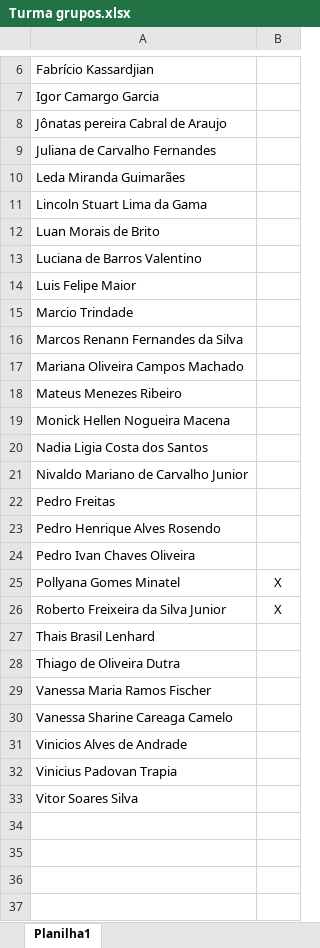
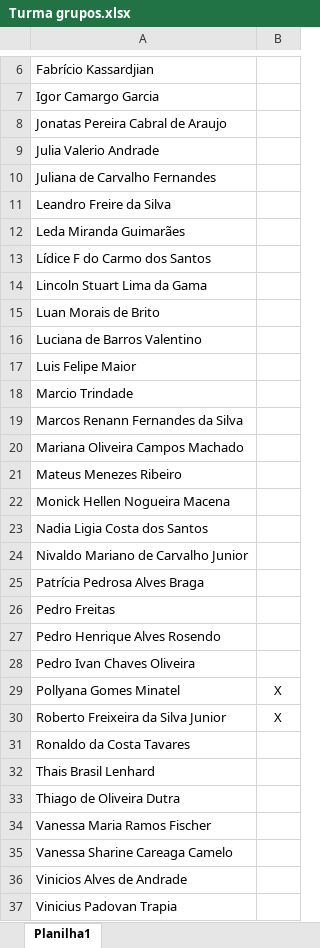
Before and after one commit to FalconeriLatrans/CursoAndroid, an Excel workbook: Turma grupos.xlsx, sheet Planilha1, drawn as a sheet; only a part is shown, gaps mark what is left out; the shorter side is filled out with more unchanged rows; values as stored, in another font and other column widths than the file's, no borders; the diff names each change by its address in the sheet, - before the commit and + after, or states it on an @@ line.

```diff
--- a/Turma grupos.xlsx (sheet Planilha1)
+++ b/Turma grupos.xlsx (sheet Planilha1)
-A8: Jônatas pereira Cabral de Araujo
+A8: Jonatas Pereira Cabral de Araujo
+row 9: Julia Valerio Andrade
+row 11: Leandro Freire da Silva
+row 13: Lídice F do Carmo dos Santos
+row 25: Patrícia Pedrosa Alves Braga
+row 31: Ronaldo da Costa Tavares
```
Also changed, not shown: 18 other files.
